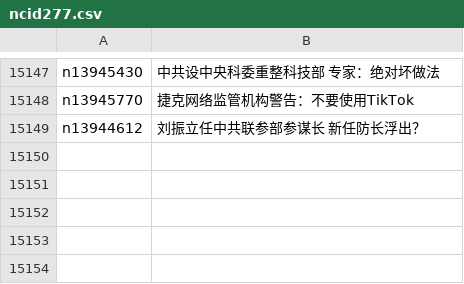
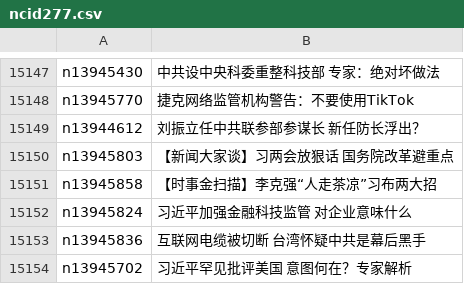
Before and after one commit to epic-marker/epoch-news, a CSV file: indexes/ncid277.csv, drawn as a sheet; only a part is shown, gaps mark what is left out; the diff names each change by its address in the sheet, - before the commit and + after, or states it on an @@ line.

```diff
--- a/indexes/ncid277.csv
+++ b/indexes/ncid277.csv
+row 15150: n13945803 | 【新闻大家谈】习两会放狠话 国务院改革避重点
+row 15151: n13945858 | 【时事金扫描】李克强“人走茶凉”习布两大招
+row 15152: n13945824 | 习近平加强金融科技监管 对企业意味什么
+row 15153: n13945836 | 互联网电缆被切断 台湾怀疑中共是幕后黑手
+row 15154: n13945702 | 习近平罕见批评美国 意图何在？专家解析
```
Also changed, not shown: indexes/ncid1078159.csv, indexes/ncid1078160.csv, 31 other files.
